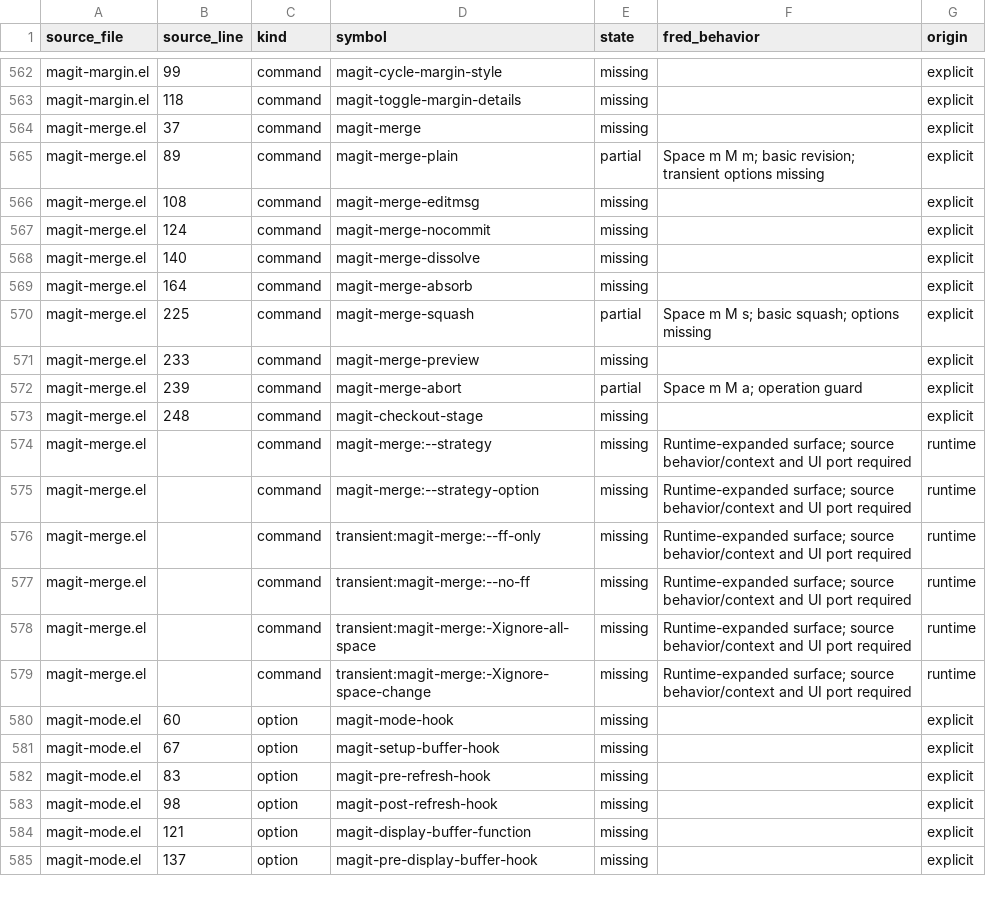
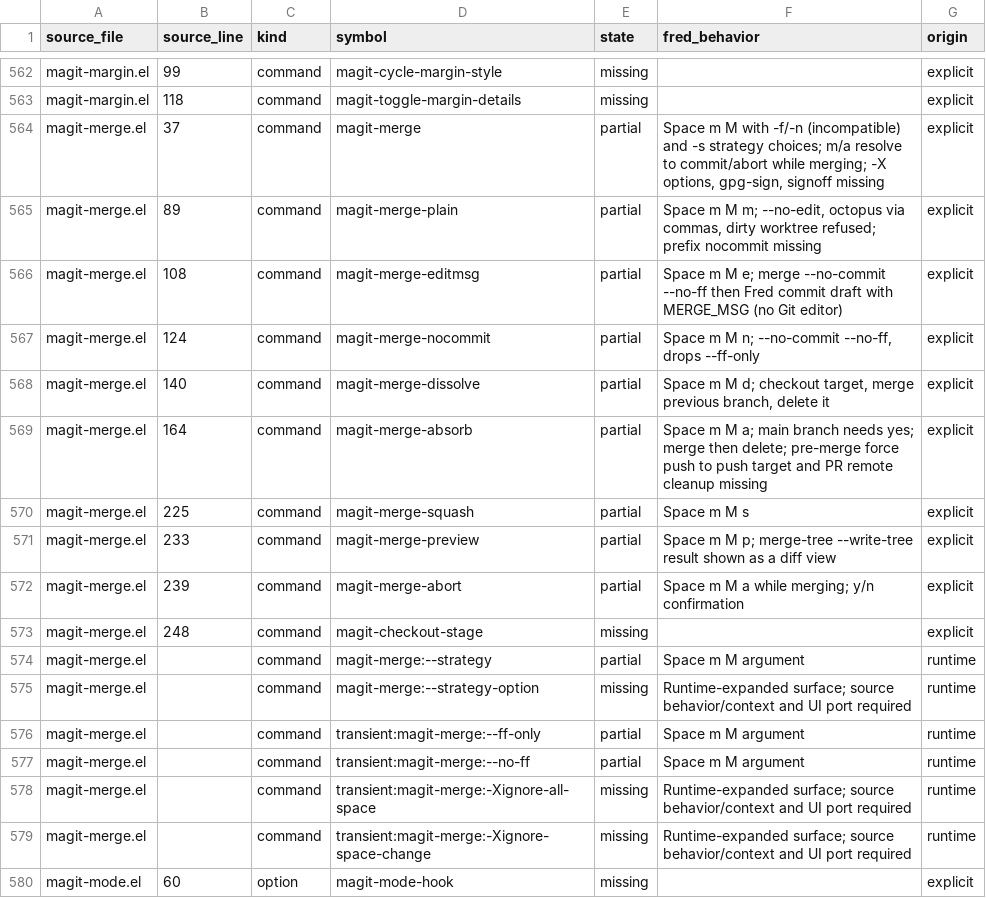
Before and after one commit to guylyons/fred, a CSV file: docs/magit-parity.csv, drawn as a sheet; only a part is shown, gaps mark what is left out; the shorter side is filled out with more unchanged rows.

```diff
--- a/docs/magit-parity.csv
+++ b/docs/magit-parity.csv
@@ -563,16 +563,16 @@ magit-margin.el,99,command,magit-cycle-margin-style,missing,,explicit
 magit-margin.el,118,command,magit-toggle-margin-details,missing,,explicit
-magit-merge.el,37,command,magit-merge,missing,,explicit
-magit-merge.el,89,command,magit-merge-plain,partial,Space m M m; basic revision; transient options missing,explicit
-magit-merge.el,108,command,magit-merge-editmsg,missing,,explicit
-magit-merge.el,124,command,magit-merge-nocommit,missing,,explicit
-magit-merge.el,140,command,magit-merge-dissolve,missing,,explicit
-magit-merge.el,164,command,magit-merge-absorb,missing,,explicit
-magit-merge.el,225,command,magit-merge-squash,partial,Space m M s; basic squash; options missing,explicit
-magit-merge.el,233,command,magit-merge-preview,missing,,explicit
-magit-merge.el,239,command,magit-merge-abort,partial,Space m M a; operation guard,explicit
+magit-merge.el,37,command,magit-merge,partial,"Space m M with -f/-n (incompatible) and -s strategy choices; m/a resolve to commit/abort while merging; -X options, gpg-sign, signoff missing",explicit
+magit-merge.el,89,command,magit-merge-plain,partial,"Space m M m; --no-edit, octopus via commas, dirty worktree refused; prefix nocommit missing",explicit
+magit-merge.el,108,command,magit-merge-editmsg,partial,Space m M e; merge --no-commit --no-ff then Fred commit draft with MERGE_MSG (no Git editor),explicit
+magit-merge.el,124,command,magit-merge-nocommit,partial,"Space m M n; --no-commit --no-ff, drops --ff-only",explicit
+magit-merge.el,140,command,magit-merge-dissolve,partial,"Space m M d; checkout target, merge previous branch, delete it",explicit
+magit-merge.el,164,command,magit-merge-absorb,partial,Space m M a; main branch needs yes; merge then delete; pre-merge force push to push target and PR remote cleanup missing,explicit
+magit-merge.el,225,command,magit-merge-squash,partial,Space m M s,explicit
+magit-merge.el,233,command,magit-merge-preview,partial,Space m M p; merge-tree --write-tree result shown as a diff view,explicit
+magit-merge.el,239,command,magit-merge-abort,partial,Space m M a while merging; y/n confirmation,explicit
 magit-merge.el,248,command,magit-checkout-stage,missing,,explicit
-magit-merge.el,,command,magit-merge:--strategy,missing,Runtime-expanded surface; source behavior/context and UI port required,runtime
+magit-merge.el,,command,magit-merge:--strategy,partial,Space m M argument,runtime
 magit-merge.el,,command,magit-merge:--strategy-option,missing,Runtime-expanded surface; source behavior/context and UI port required,runtime
-magit-merge.el,,command,transient:magit-merge:--ff-only,missing,Runtime-expanded surface; source behavior/context and UI port required,runtime
-magit-merge.el,,command,transient:magit-merge:--no-ff,missing,Runtime-expanded surface; source behavior/context and UI port required,runtime
+magit-merge.el,,command,transient:magit-merge:--ff-only,partial,Space m M argument,runtime
+magit-merge.el,,command,transient:magit-merge:--no-ff,partial,Space m M argument,runtime
 magit-merge.el,,command,transient:magit-merge:-Xignore-all-space,missing,Runtime-expanded surface; source behavior/context and UI port required,runtime
```
Also changed, not shown: 11 other files.
